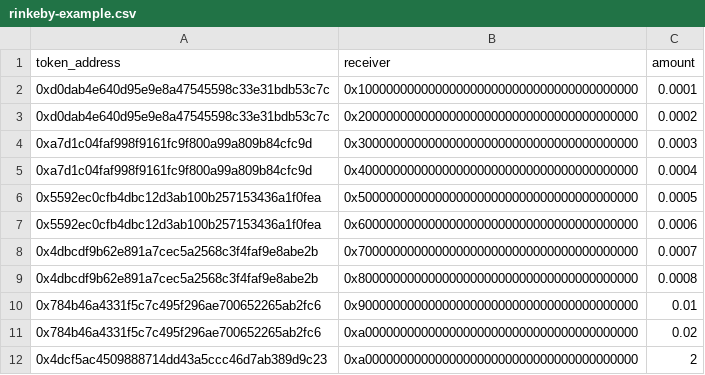
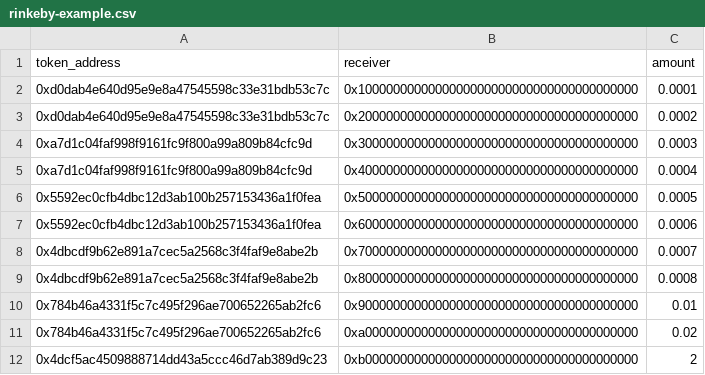
Before and after one commit to bh2smith/safe-airdrop, a CSV file: test_data/rinkeby-example.csv, drawn as a sheet.

Commit message:
Update test_data/rinkeby-example.csv

```diff
--- a/test_data/rinkeby-example.csv
+++ b/test_data/rinkeby-example.csv
@@ -11,2 +11,2 @@ token_address,receiver,amount
 0x784b46a4331f5c7c495f296ae700652265ab2fc6,0xa000000000000000000000000000000000000000,0.02
-0x4dcf5ac4509888714dd43a5ccc46d7ab389d9c23,0xa000000000000000000000000000000000000000,2
+0x4dcf5ac4509888714dd43a5ccc46d7ab389d9c23,0xb000000000000000000000000000000000000000,2
```
